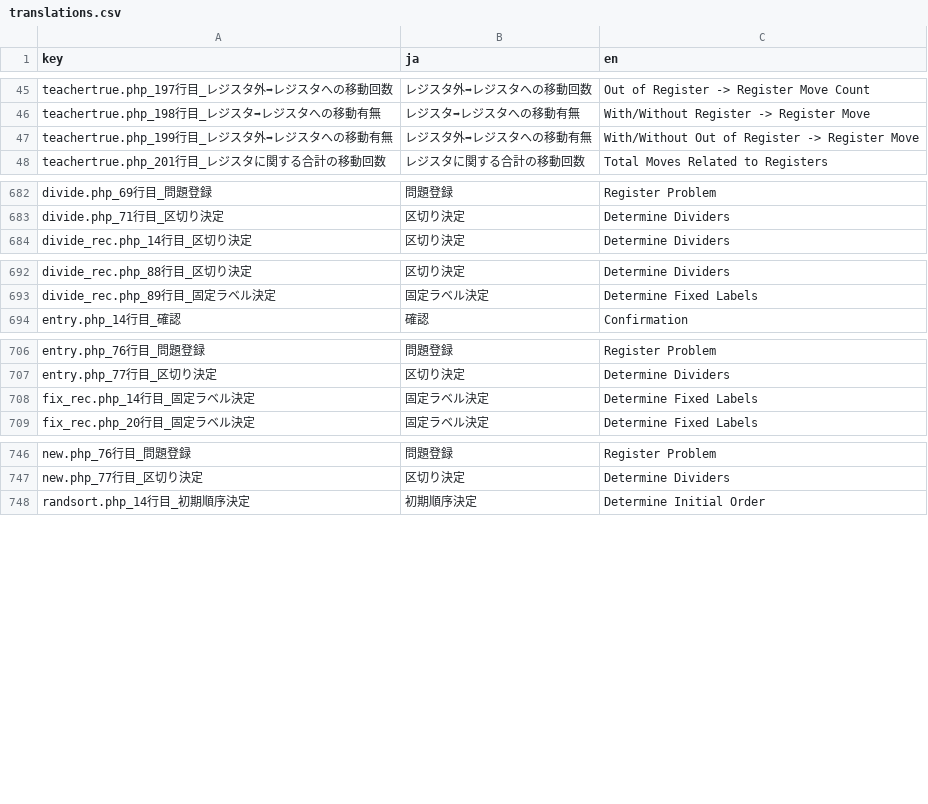
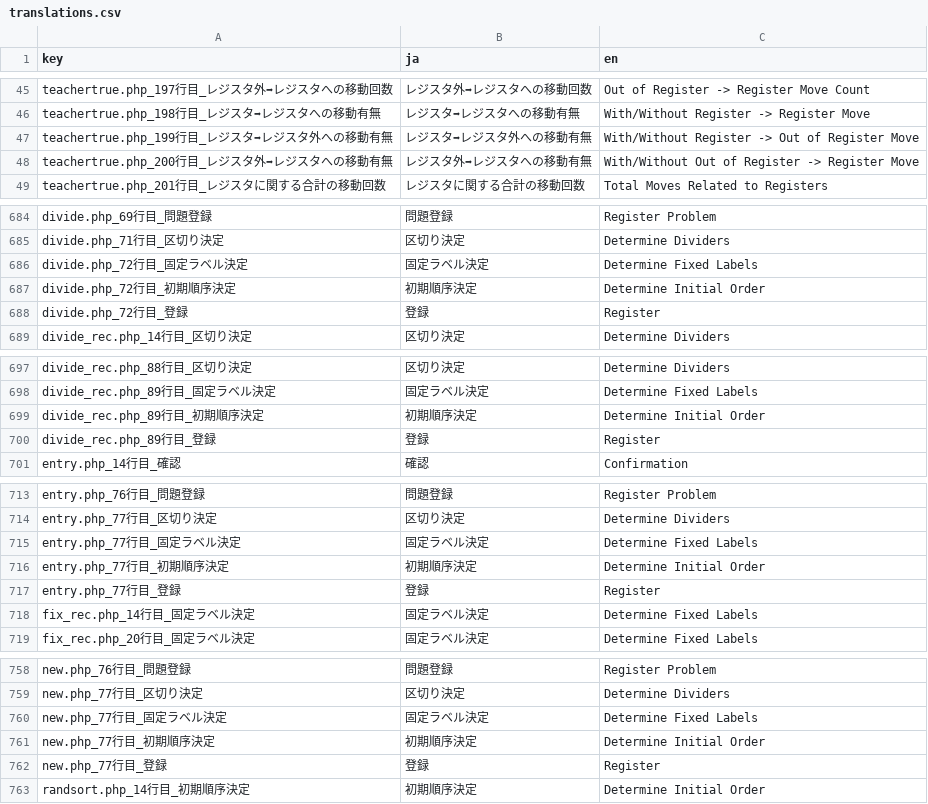
Before and after one commit to Hyodo-31/hesitateLMS-new, a CSV file: translations/translations.csv, drawn as a sheet; only a part is shown, gaps mark what is left out; the diff covers the shown part only.

```diff
--- a/translations/translations.csv
+++ b/translations/translations.csv
@@ -46,3 +46,4 @@ teachertrue.php_197行目_レジスタ外➡レジスタへの移動回数,レ
 teachertrue.php_198行目_レジスタ➡レジスタへの移動有無,レジスタ➡レジスタへの移動有無,With/Without Register -> Register Move,
-teachertrue.php_199行目_レジスタ外➡レジスタへの移動有無,レジスタ外➡レジスタへの移動有無,With/Without Out of Register -> Register Move,
+teachertrue.php_199行目_レジスタ➡レジスタ外への移動有無,レジスタ➡レジスタ外への移動有無,With/Without Register -> Out of Register Move,
+teachertrue.php_200行目_レジスタ外➡レジスタへの移動有無,レジスタ外➡レジスタへの移動有無,With/Without Out of Register -> Register Move,
 teachertrue.php_201行目_レジスタに関する合計の移動回数,レジスタに関する合計の移動回数,Total Moves Related to Registers,
@@ -683,2 +685,5 @@ divide.php_69行目_問題登録,問題登録,Register Problem,
 divide.php_71行目_区切り決定,区切り決定,Determine Dividers,
+divide.php_72行目_固定ラベル決定,固定ラベル決定,Determine Fixed Labels,
+divide.php_72行目_初期順序決定,初期順序決定,Determine Initial Order,
+divide.php_72行目_登録,登録,Register,
 divide_rec.php_14行目_区切り決定,区切り決定,Determine Dividers,
@@ -693,2 +698,4 @@ divide_rec.php_88行目_区切り決定,区切り決定,Determine Dividers,
 divide_rec.php_89行目_固定ラベル決定,固定ラベル決定,Determine Fixed Labels,
+divide_rec.php_89行目_初期順序決定,初期順序決定,Determine Initial Order,
+divide_rec.php_89行目_登録,登録,Register,
 entry.php_14行目_確認,確認,Confirmation,
@@ -707,2 +714,5 @@ entry.php_76行目_問題登録,問題登録,Register Problem,
 entry.php_77行目_区切り決定,区切り決定,Determine Dividers,
+entry.php_77行目_固定ラベル決定,固定ラベル決定,Determine Fixed Labels,
+entry.php_77行目_初期順序決定,初期順序決定,Determine Initial Order,
+entry.php_77行目_登録,登録,Register,
 fix_rec.php_14行目_固定ラベル決定,固定ラベル決定,Determine Fixed Labels,
@@ -747,2 +759,5 @@ new.php_76行目_問題登録,問題登録,Register Problem,
 new.php_77行目_区切り決定,区切り決定,Determine Dividers,
+new.php_77行目_固定ラベル決定,固定ラベル決定,Determine Fixed Labels,
+new.php_77行目_初期順序決定,初期順序決定,Determine Initial Order,
+new.php_77行目_登録,登録,Register,
 randsort.php_14行目_初期順序決定,初期順序決定,Determine Initial Order,
```
Also changed, not shown: 3 added rows and 1 edited cell elsewhere in this file, teacher/clustering_input.csv, 10 other files.
